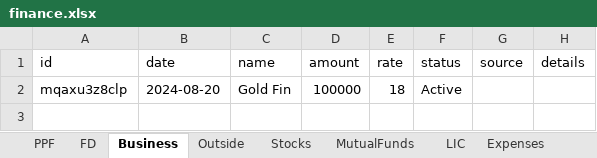
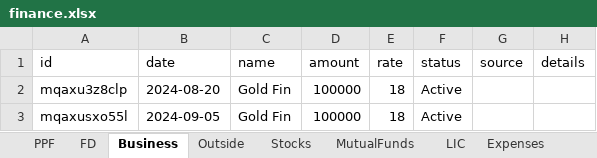
Before and after one commit to Sgali999/finance-tracker, an Excel workbook: data/finance.xlsx, sheet Business, drawn as a sheet; values as stored, in another font and other column widths than the file's, no borders; the diff names each change by its address in the sheet, - before the commit and + after, or states it on an @@ line.

Commit message:
Finance update 2026-06-12 13:04

```diff
--- a/data/finance.xlsx (sheet Business)
+++ b/data/finance.xlsx (sheet Business)
+row 3: mqaxusxo55l | 2024-09-05 | Gold Fin | 100000 | 18 | Active
```
